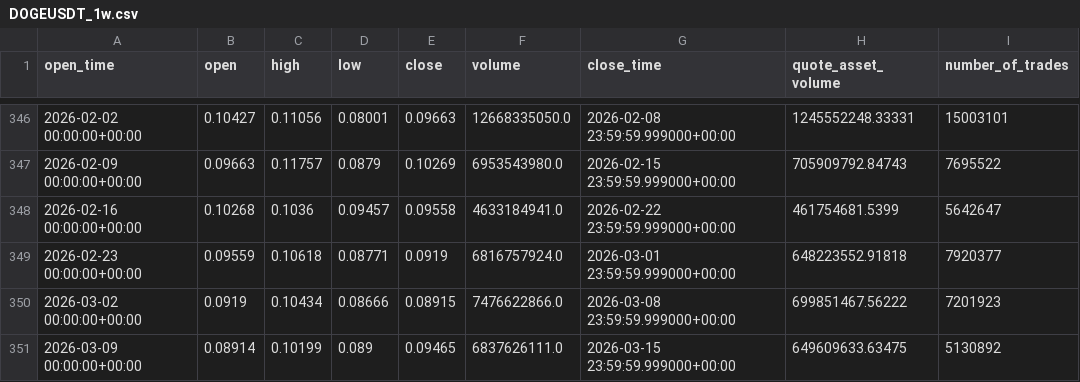
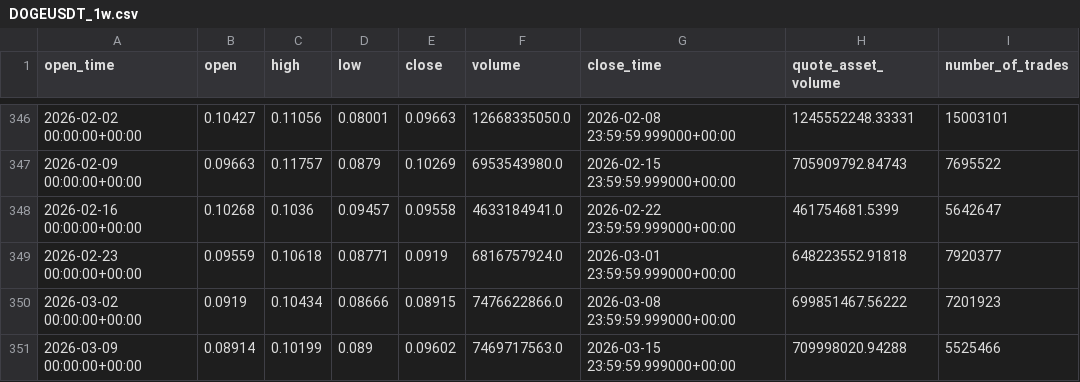
Before and after one commit to jirayuwannagul-tech/wave-structure-engine, a CSV file: data/DOGEUSDT_1w.csv, drawn as a sheet; only a part is shown, gaps mark what is left out.

```diff
--- a/data/DOGEUSDT_1w.csv
+++ b/data/DOGEUSDT_1w.csv
@@ -350,2 +350,2 @@ open_time,open,high,low,close,volume,close_time,quote_asset_volume,number_of_tra
 2026-03-02 00:00:00+00:00,0.0919,0.10434,0.08666,0.08915,7476622866.0,2026-03-08 23:59:59.999000+00:00,699851467.56222,7201923
-2026-03-09 00:00:00+00:00,0.08914,0.10199,0.089,0.09465,6837626111.0,2026-03-15 23:59:59.999000+00:00,649609633.63475,5130892
+2026-03-09 00:00:00+00:00,0.08914,0.10199,0.089,0.09602,7469717563.0,2026-03-15 23:59:59.999000+00:00,709998020.94288,5525466
```
Also changed, not shown: data/BNBUSDT_1w.csv, data/ETHUSDT_1w.csv, 8 other files.
